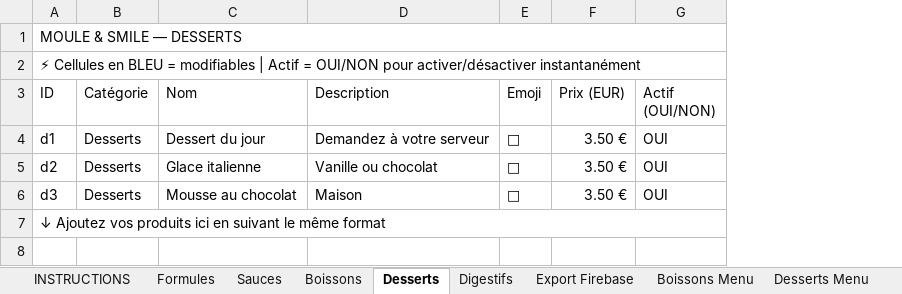
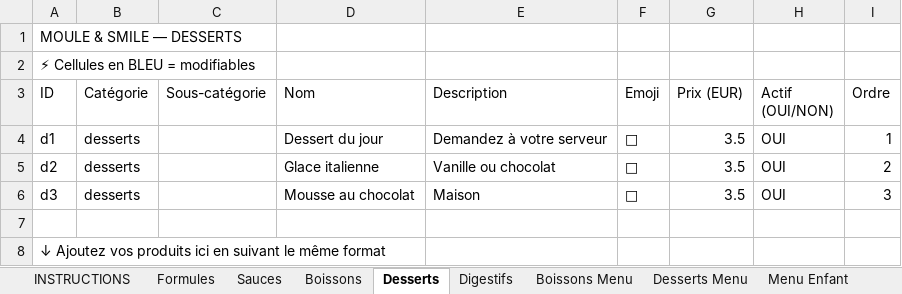
Before and after one commit to cevapizza11/moulesmile, an Excel workbook: MouleSmile_Carte_Admin.xlsx, sheet Desserts, drawn as a sheet; values as stored, in another font and other column widths than the file's, no cell formats; removed rows and columns are numbered as before the commit, all else as after; the diff names each change by its address in the sheet, - before the commit and + after, or states it on an @@ line.

```diff
--- a/MouleSmile_Carte_Admin.xlsx (sheet Desserts)
+++ b/MouleSmile_Carte_Admin.xlsx (sheet Desserts)
-sheet tab: Export Firebase
+column C (Sous-catégorie), empty
+column I (Ordre), rows 4-6: 1 | 2 | 3
-A1:G1 merged
-A2 (ID): …= modifiables | Actif = OUI/NON pour activer/désactiver instantanément
+A2 (ID): …= modifiables
-A2:G2 merged
-B4:B6 (Catégorie): Desserts
+B4:B6 (Catégorie): desserts
-G4:G6 (Prix (EUR)): 3.50 €
+G4:G6 (Prix (EUR)): 3.5
+row 7: (empty)
-A7:G7 merged
```
Also changed, not shown: sheet Boissons, sheet Formules, sheet INSTRUCTIONS, sheet Sauces, sheet Boissons Menu, sheet Digestifs, 2 more sheets, cell formats, 3 other files.
